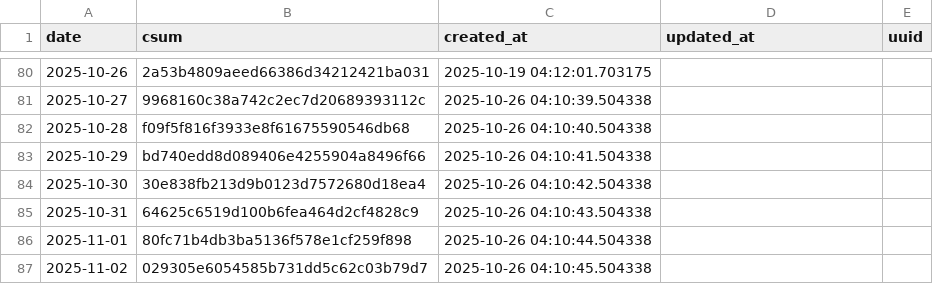
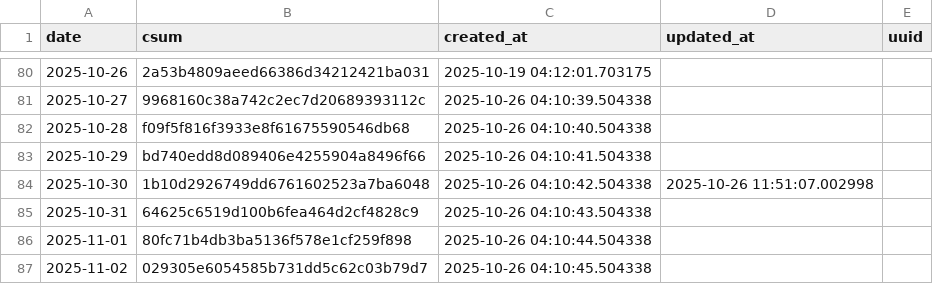
Before and after one commit to znull/werk-feed, a CSV file: db/atom_entries.csv, drawn as a sheet; only a part is shown, gaps mark what is left out.

```diff
--- a/db/atom_entries.csv
+++ b/db/atom_entries.csv
@@ -83,3 +83,3 @@ date,csum,created_at,updated_at,uuid
 2025-10-29,bd740edd8d089406e4255904a8496f66,2025-10-26 04:10:41.504338,,
-2025-10-30,30e838fb213d9b0123d7572680d18ea4,2025-10-26 04:10:42.504338,,
+2025-10-30,1b10d2926749dd6761602523a7ba6048,2025-10-26 04:10:42.504338,2025-10-26 11:51:07.002998,
 2025-10-31,64625c6519d100b6fea464d2cf4828c9,2025-10-26 04:10:43.504338,,
```
Also changed, not shown: db/workouts.csv, 1 other file.
